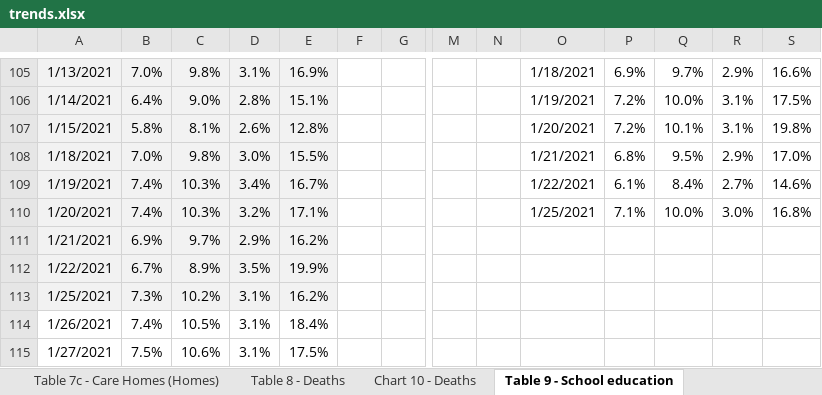
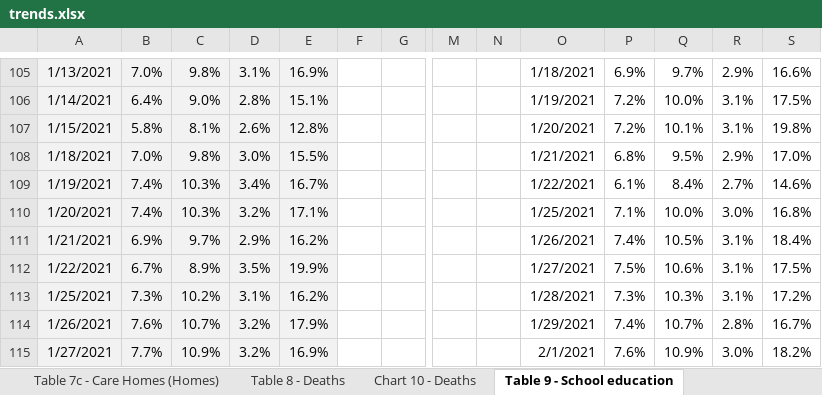
Before and after one commit to kerrmcintosh/east_lothian_covid, an Excel workbook: data/trends.xlsx, sheet Table 9 - School education, drawn as a sheet; only a part is shown, gaps mark what is left out; values as stored, in another font and other column widths than the file's, no borders; charts and pictures not drawn; the diff covers the shown part only; the diff names each change by its address in the sheet, - before the commit and + after, or states it on an @@ line.

```diff
--- a/data/trends.xlsx (sheet Table 9 - School education)
+++ b/data/trends.xlsx (sheet Table 9 - School education)
-O111: (empty)
+O111: 1/26/2021
-P111: (empty)
+P111: 7.4%
-Q111: (empty)
+Q111: 10.5%
-R111:R113: (empty)
+R111:R113: 3.1%
-S111: (empty)
+S111: 18.4%
-O112: (empty)
+O112: 1/27/2021
-P112: (empty)
+P112: 7.5%
-Q112: (empty)
+Q112: 10.6%
-S112: (empty)
+S112: 17.5%
-O113: (empty)
+O113: 1/28/2021
-P113: (empty)
+P113: 7.3%
-Q113: (empty)
+Q113: 10.3%
-S113: (empty)
+S113: 17.2%
-A114:E115 fill: none
+A114:E115 fill: #F2F2F2
-B114: 7.4%
+B114: 7.6%
-C114: 10.5%
+C114: 10.7%
-D114:D115: 3.1%
+D114:D115: 3.2%
-E114: 18.4%
+E114: 17.9%
-O114: (empty)
+O114: 1/29/2021
-P114: (empty)
+P114: 7.4%
-Q114: (empty)
+Q114: 10.7%
-R114: (empty)
+R114: 2.8%
-S114: (empty)
+S114: 16.7%
-B115: 7.5%
+B115: 7.7%
-C115: 10.6%
+C115: 10.9%
-E115: 17.5%
+E115: 16.9%
-O115: (empty)
+O115: 2/1/2021
-P115: (empty)
+P115: 7.6%
-Q115: (empty)
+Q115: 10.9%
-R115: (empty)
+R115: 3.0%
-S115: (empty)
+S115: 18.2%
```
Also changed, not shown: 6 added rows, 14 edited cells and cell formats elsewhere in this sheet, sheet Chart 7d - Test positivity, sheet Table 10b - Vac by JCVI group, sheet Table 5 - Testing, sheet Table 2 - Hospital Care, sheet Table 10a - Vaccinations, sheet Table 4 - Delayed Discharges, 5 more sheets, charts or pictures, 11 other files.
